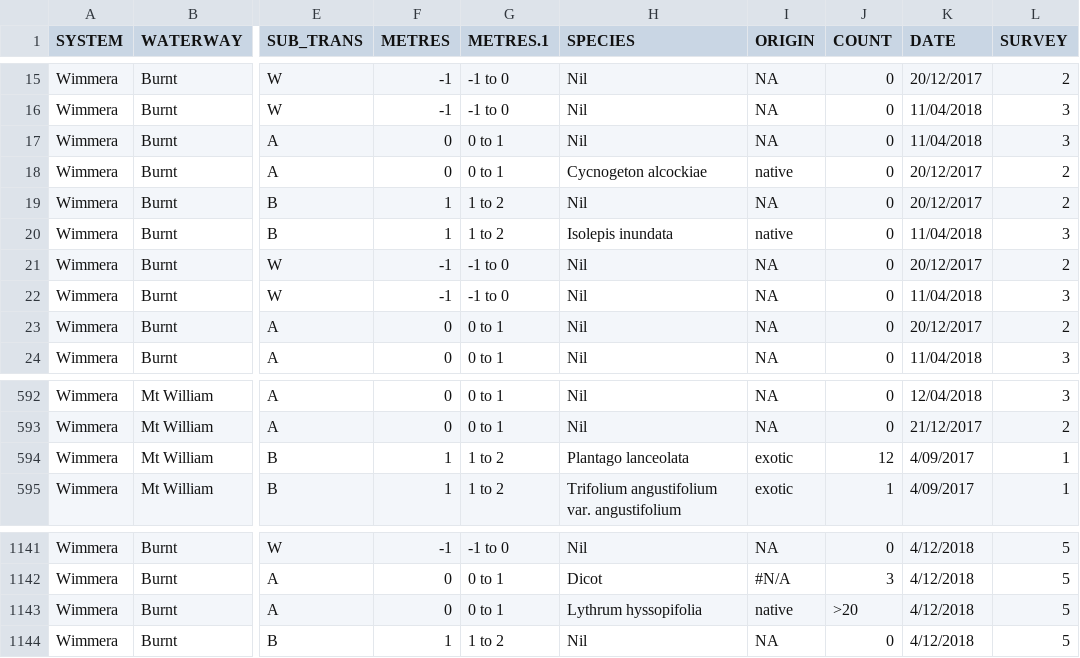
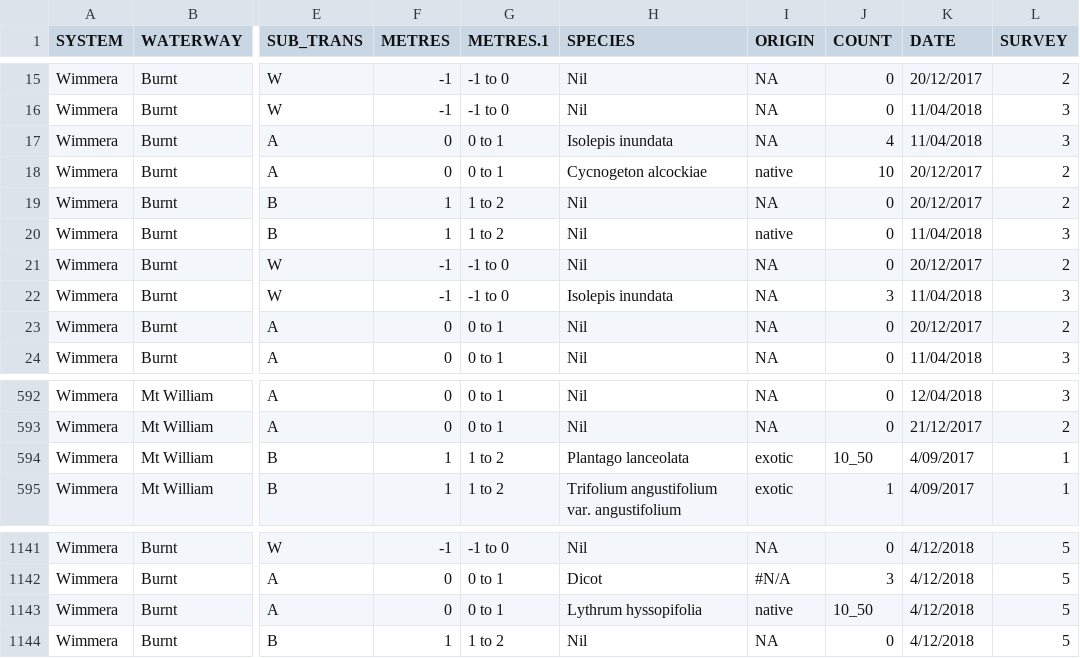
Before and after one commit to egouldo/VEFMAP_VEG_Stage6, a CSV file: data/raw_data/veg_data/VEFMAPS6_Wimmera_2017_2018_2019_Recruits.csv, drawn as a sheet; only a part is shown, gaps mark what is left out; the diff names each change by its address in the sheet, - before the commit and + after, or states it on an @@ line.

Commit message:
Corrected counts - errors and updated into categories in Wimmera recruits #8

```diff
--- a/data/raw_data/veg_data/VEFMAPS6_Wimmera_2017_2018_2019_Recruits.csv
+++ b/data/raw_data/veg_data/VEFMAPS6_Wimmera_2017_2018_2019_Recruits.csv
-H17 (SPECIES): Nil
+H17 (SPECIES): Isolepis inundata
-J17 (COUNT): 0
+J17 (COUNT): 4
-J18 (COUNT): 0
+J18 (COUNT): 10
-H20 (SPECIES): Isolepis inundata
+H20 (SPECIES): Nil
-H22 (SPECIES): Nil
+H22 (SPECIES): Isolepis inundata
-J22 (COUNT): 0
+J22 (COUNT): 3
-J594 (COUNT): 12
+J594 (COUNT): 10_50
-J1143 (COUNT): >20
+J1143 (COUNT): 10_50
```
